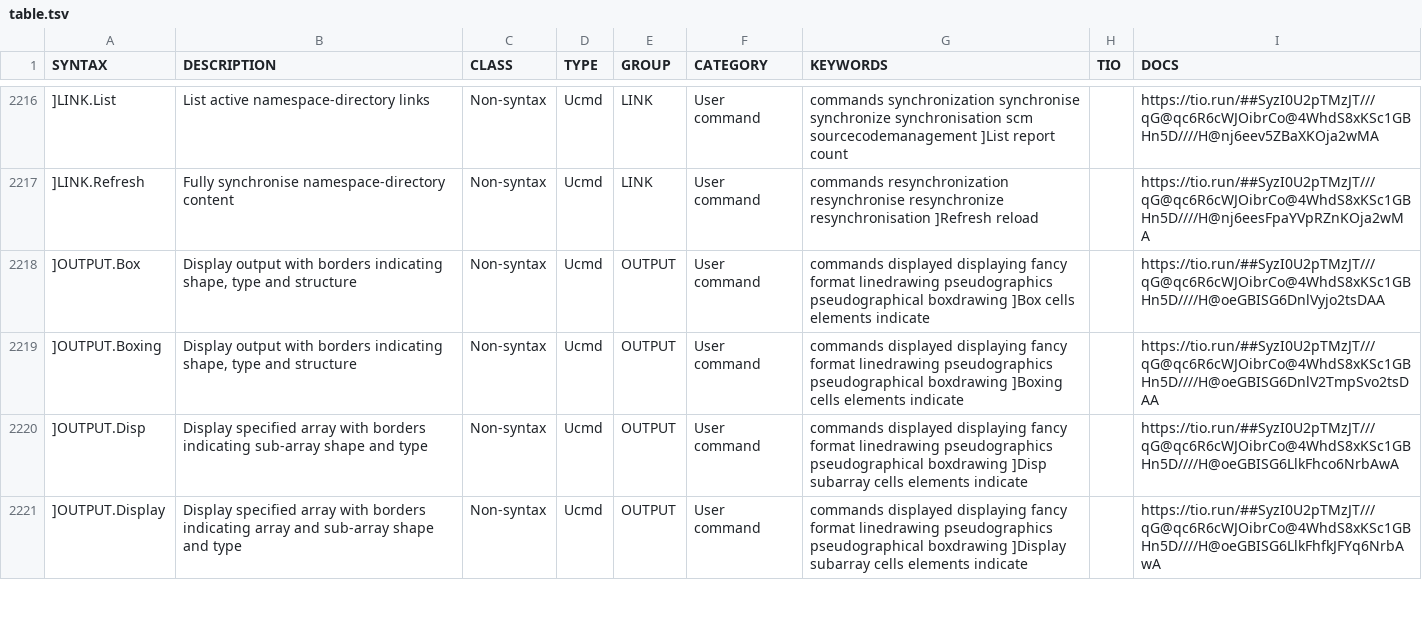
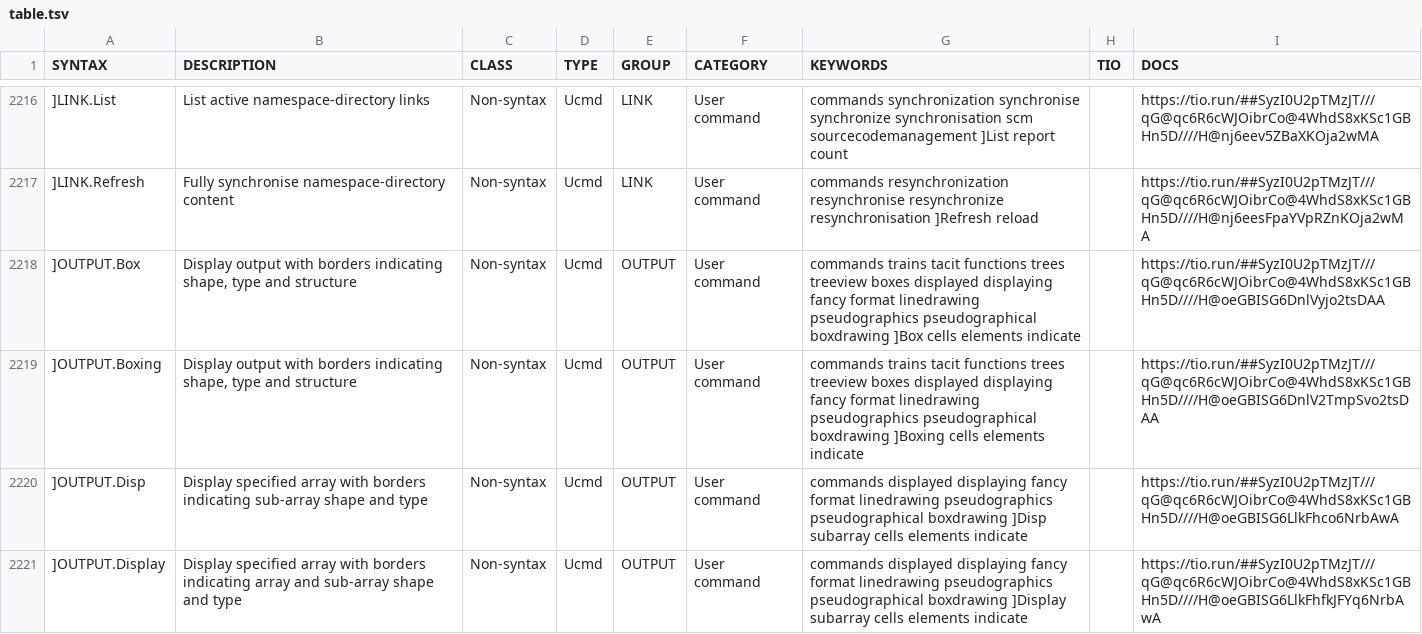
Before and after one commit to abrudz/aplcart, a TSV file: table.tsv, drawn as a sheet; only a part is shown, gaps mark what is left out; the diff names each change by its address in the sheet, - before the commit and + after, or states it on an @@ line.

Commit message:
kw for ]box

```diff
--- a/table.tsv
+++ b/table.tsv
-G2218 (KEYWORDS): commands displayed displaying…
+G2218 (KEYWORDS): commands trains tacit functions trees treeview boxes displayed displaying…
-G2219 (KEYWORDS): commands displayed displaying…
+G2219 (KEYWORDS): commands trains tacit functions trees treeview boxes displayed displaying…
```
